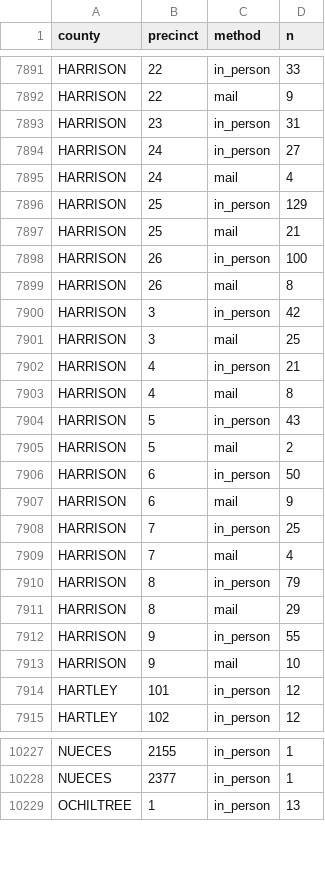
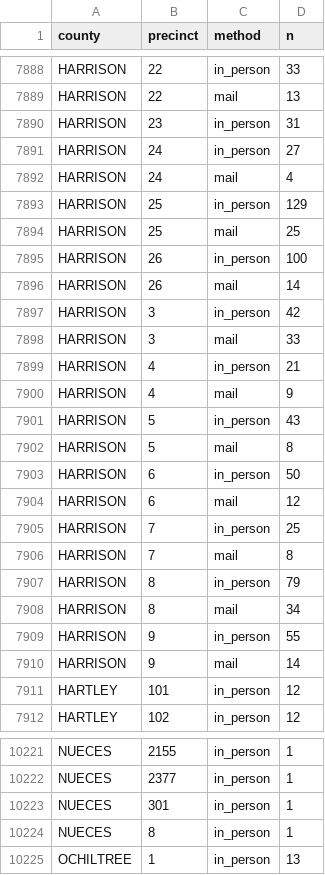
Before and after one commit to homedoctorpro/election-tracker, a CSV file: data/history/tx_precincts/2026-10-29.csv, drawn as a sheet; only a part is shown, gaps mark what is left out; addresses are those after the commit; the diff covers the shown part only; the diff names each change by its address in the sheet, - before the commit and + after, or states it on an @@ line.

```diff
--- a/data/history/tx_precincts/2026-10-29.csv
+++ b/data/history/tx_precincts/2026-10-29.csv
-D7889 (n): 9
+D7889 (n): 13
-D7894 (n): 21
+D7894 (n): 25
-D7896 (n): 8
+D7896 (n): 14
-D7898 (n): 25
+D7898 (n): 33
-D7900 (n): 8
+D7900 (n): 9
-D7902 (n): 2
+D7902 (n): 8
-D7904 (n): 9
+D7904 (n): 12
-D7906 (n): 4
+D7906 (n): 8
-D7908 (n): 29
+D7908 (n): 34
-D7910 (n): 10
+D7910 (n): 14
+row 10223: NUECES | 301 | in_person | 1
+row 10224: NUECES | 8 | in_person | 1
```
Also changed, not shown: 7 added rows, 15 removed rows and 85 edited cells elsewhere in this file, data/history/tx_precincts/2026-10-30.csv, 11 other files.
